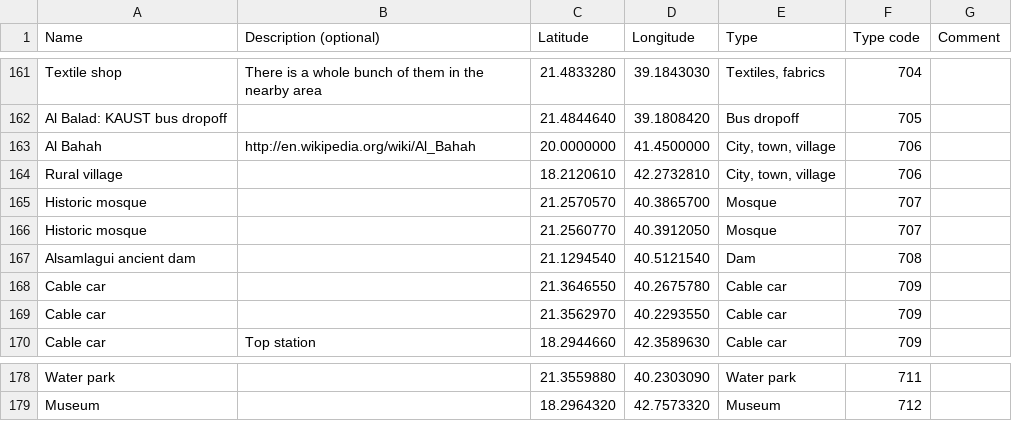
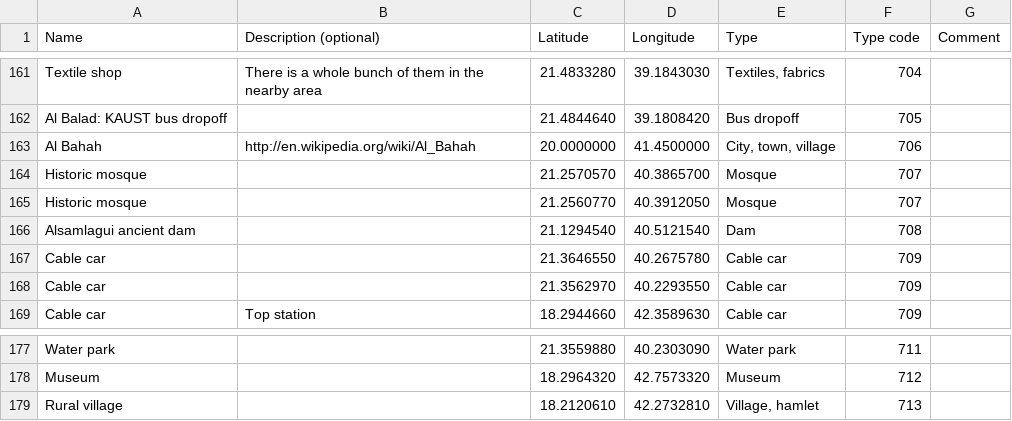
Before and after one commit to Virtakuono/.kml-repository, a TSV file: JeddahPOIs.tsv, drawn as a sheet; only a part is shown, gaps mark what is left out.

```diff
--- a/JeddahPOIs.tsv
+++ b/JeddahPOIs.tsv
@@ -163,3 +163,2 @@ Al Balad: KAUST bus dropoff		21.4844640	39.1808420	Bus dropoff	705
 Al Bahah	http://en.wikipedia.org/wiki/Al_Bahah	20.0000000	41.4500000	City, town, village	706	
-Rural village		18.2120610	42.2732810	City, town, village	706	
 Historic mosque		21.2570570	40.3865700	Mosque	707	
@@ -179 +178,2 @@ Water park		21.3559880	40.2303090	Water park	711
 Museum		18.2964320	42.7573320	Museum	712	
+Rural village		18.2120610	42.2732810	Village, hamlet	713	
```
Also changed, not shown: JeddahPOIs_styles.tsv, 5 other files.
